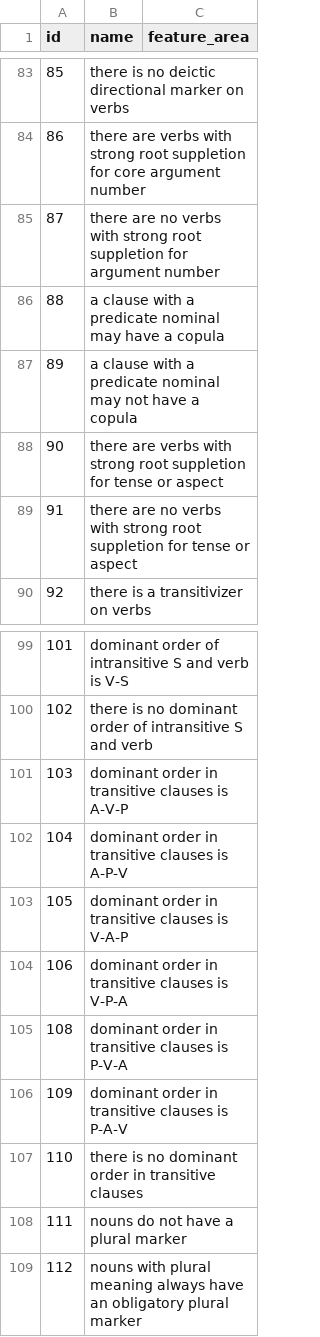
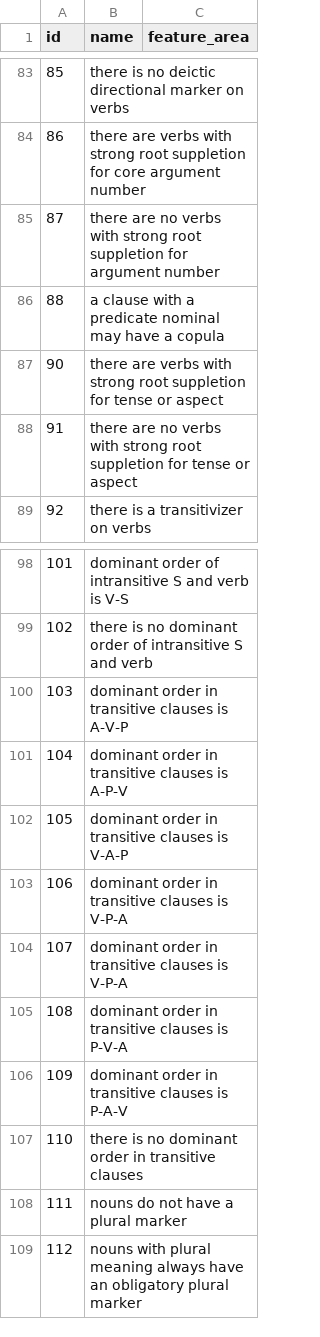
Before and after one commit to clld/grammaticon-data, a CSV file: raw/Metafeatures.csv, drawn as a sheet; only a part is shown, gaps mark what is left out; removed rows and columns are numbered as before the commit, all else as after; the diff names each change by its address in the sheet, - before the commit and + after, or states it on an @@ line.

```diff
--- a/raw/Metafeatures.csv
+++ b/raw/Metafeatures.csv
-row 87: 89 | a clause with a predicate nominal may not have a copula
+row 104: 107 | dominant order in transitive clauses is V-P-A
```
Also changed, not shown: raw/Concepts.csv, raw/Concepts_metafeatures.csv, 2 other files.
